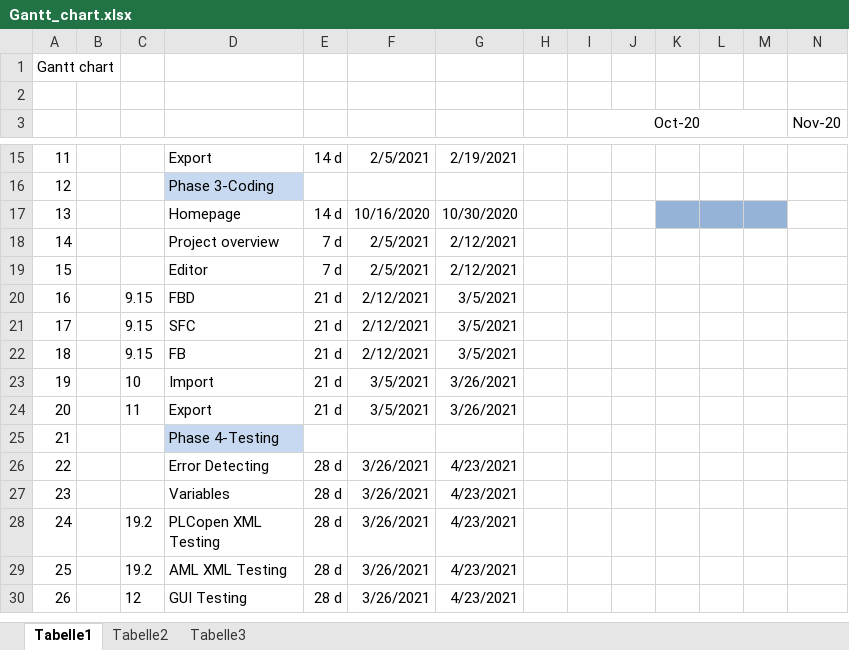
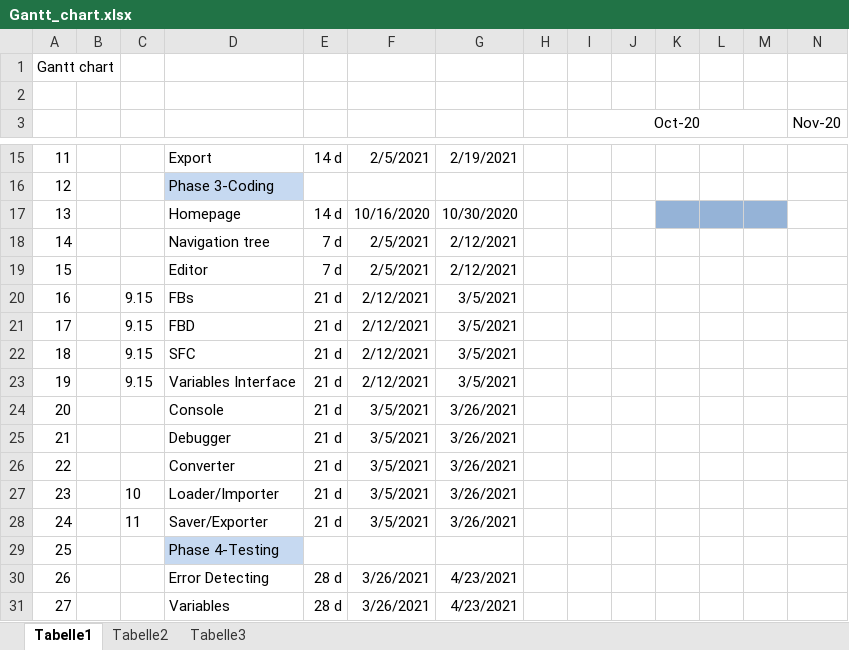
Before and after one commit to elian15122000/TINF19C-PLCOpen-Editor, an Excel workbook: PROJECT/PM/Gantt_chart.xlsx, sheet Tabelle1, drawn as a sheet; only a part is shown, gaps mark what is left out; the shorter side is filled out with more unchanged rows; values as stored, in another font and other column widths than the file's, no borders; charts and pictures not drawn; addresses are those after the commit; rows hold the shown columns only; the diff names each change by its address in the sheet, - before the commit and + after, or states it on an @@ line.

Commit message:
Add files via upload

```diff
--- a/PROJECT/PM/Gantt_chart.xlsx (sheet Tabelle1)
+++ b/PROJECT/PM/Gantt_chart.xlsx (sheet Tabelle1)
-D18: Project overview
+D18: Navigation tree
+row 20: 16 |  | 9.15 | FBs | 21 d | 2/12/2021 | 3/5/2021
@@ column A renumbered from row 21 down @@
-D23: FB
+D23: Variables Interface
+row 24: 20 |  |  | Console | 21 d | 3/5/2021 | 3/26/2021
+row 25: 21 |  |  | Debugger | 21 d | 3/5/2021 | 3/26/2021
+row 26: 22 |  |  | Converter | 21 d | 3/5/2021 | 3/26/2021
-D27: Import
+D27: Loader/Importer
-D28: Export
+D28: Saver/Exporter
```
Also changed, not shown: charts or pictures.
